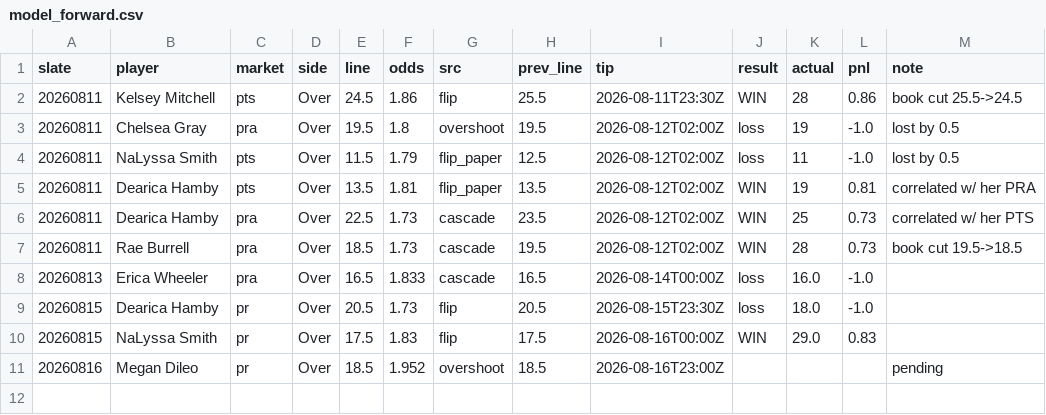
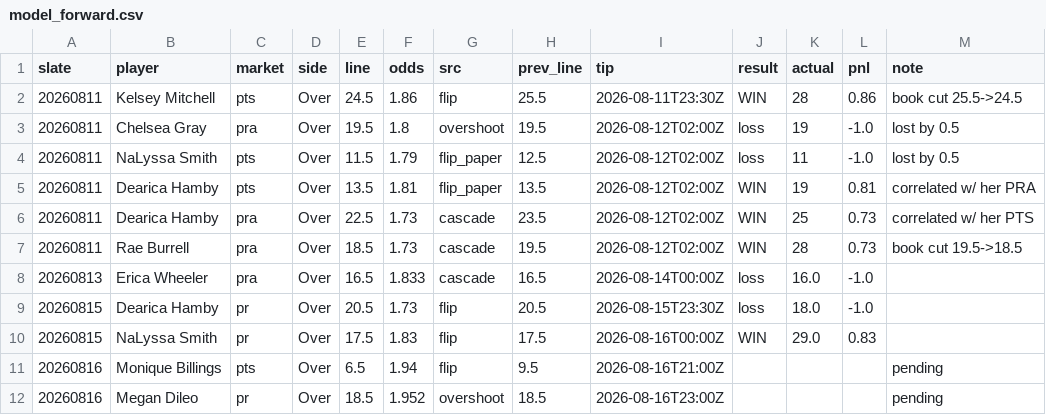
Before and after one commit to JollyChenn/wnba-line-capture, a CSV file: model_forward.csv, drawn as a sheet; the diff names each change by its address in the sheet, - before the commit and + after, or states it on an @@ line.

```diff
--- a/model_forward.csv
+++ b/model_forward.csv
+row 11: 20260816 | Monique Billings | pts | Over | 6.5 | 1.94 | flip | 9.5 | 2026-08-16T21:00Z |  |  |  | pending
```
Also changed, not shown: fade_graded.csv, picks_log.csv, 14 other files.
